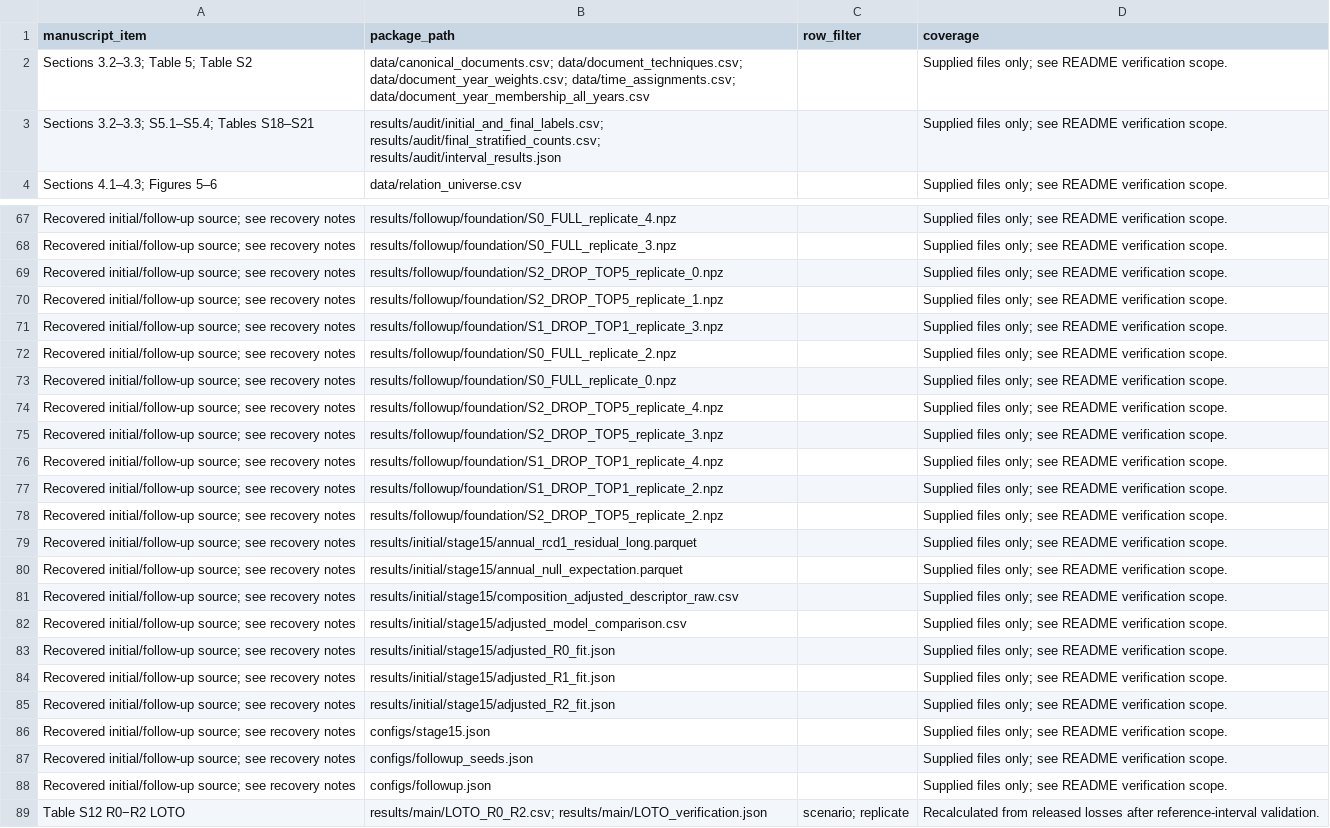
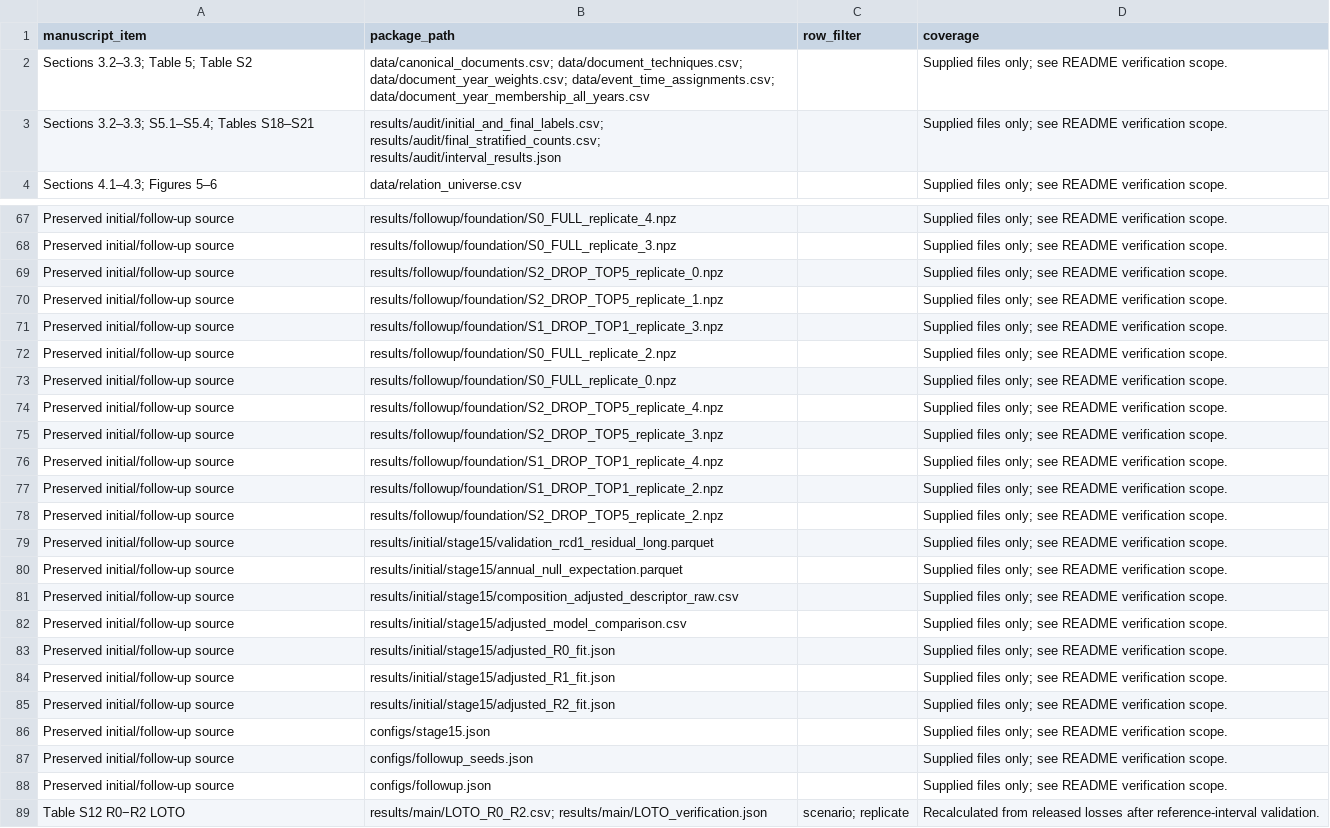
Before and after one commit to xdmankg/cti-tkg-model-comparison, a CSV file: docs/paper_artifacts.csv, drawn as a sheet; only a part is shown, gaps mark what is left out; the diff covers the shown part only; the diff names each change by its address in the sheet, - before the commit and + after, or states it on an @@ line.

Commit message:
Align artifact paths and update verification

```diff
--- a/docs/paper_artifacts.csv
+++ b/docs/paper_artifacts.csv
-B2 (package_path): …data/document_techniques.csv; data/document_year_weights.csv; data/time_assignments.csv; data/document_year_membership_all_years.csv
+B2 (package_path): …data/document_techniques.csv; data/document_year_weights.csv; data/event_time_assignments.csv; data/document_year_membership_all_years.csv
-A67:A88 (manuscript_item): Recovered initial/follow-up source; see recovery notes
+A67:A88 (manuscript_item): Preserved initial/follow-up source
-B79 (package_path): results/initial/stage15/annual_rcd1_residual_long.parquet
+B79 (package_path): results/initial/stage15/validation_rcd1_residual_long.parquet
```
Also changed, not shown: 31 edited cells elsewhere in this file, docs/file_schema.csv, 8 other files.
